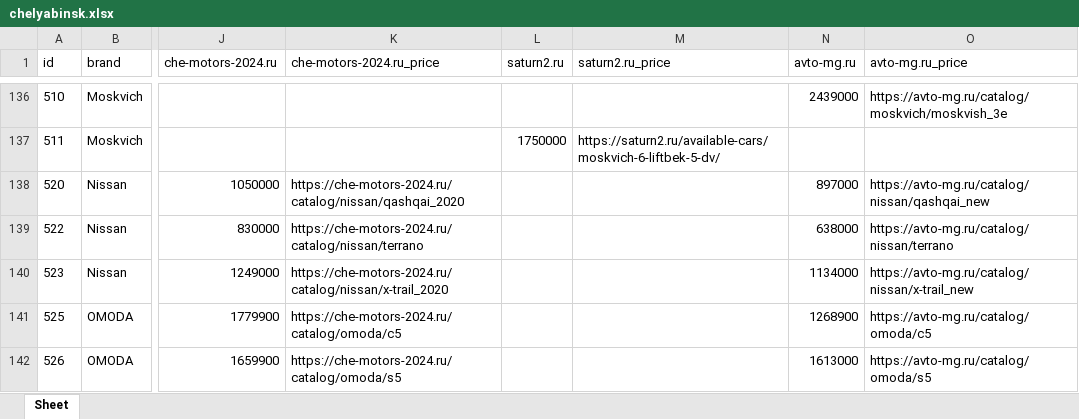
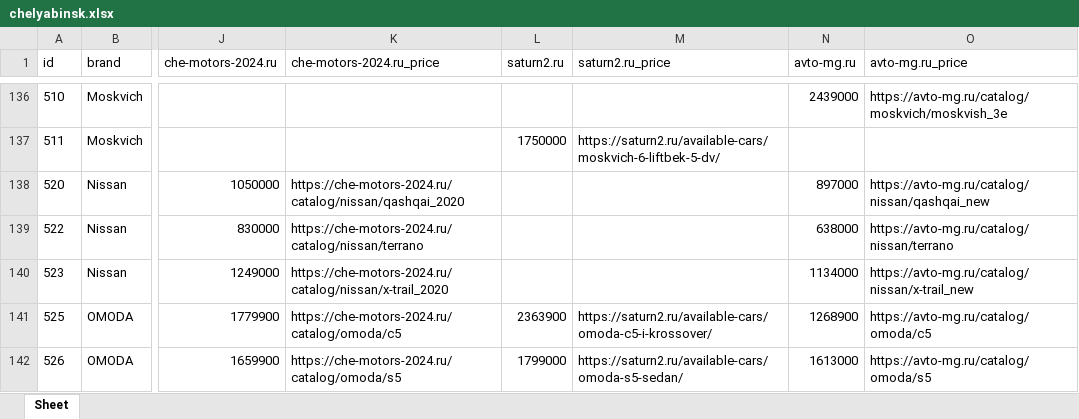
Before and after one commit to AlekseyNushtaev/AutoPars010824, an Excel workbook: xlsx/chelyabinsk.xlsx, sheet Sheet, drawn as a sheet; only a part is shown, gaps mark what is left out; values as stored, in another font and other column widths than the file's, no borders; the diff covers the shown part only; the diff names each change by its address in the sheet, - before the commit and + after, or states it on an @@ line.

```diff
--- a/xlsx/chelyabinsk.xlsx (sheet Sheet)
+++ b/xlsx/chelyabinsk.xlsx (sheet Sheet)
-L141 (saturn2.ru): (empty)
+L141 (saturn2.ru): 2363900
-M141 (saturn2.ru_price): (empty)
+M141 (saturn2.ru_price): https://saturn2.ru/available-cars/omoda-c5-i-krossover/
-L142 (saturn2.ru): (empty)
+L142 (saturn2.ru): 1799000
-M142 (saturn2.ru_price): (empty)
+M142 (saturn2.ru_price): https://saturn2.ru/available-cars/omoda-s5-sedan/
```
Also changed, not shown: 2 added rows and 14 edited cells elsewhere in this sheet, id.xlsx, xlsx/krasnodar.xlsx, 20 other files.
